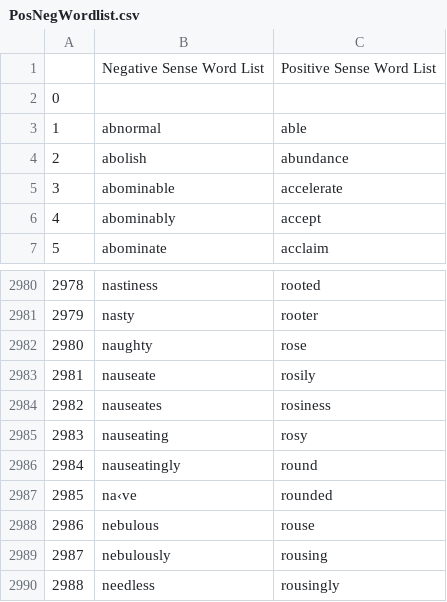
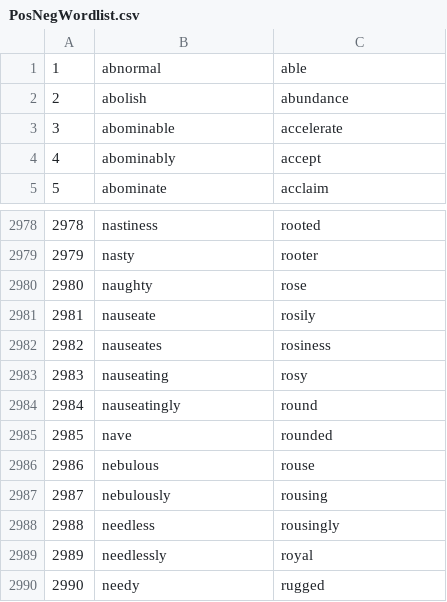
Before and after one commit to spencerdee/SongConnect, a CSV file: PosNegWordlist.csv, drawn as a sheet; only a part is shown, gaps mark what is left out; the shorter side is filled out with more unchanged rows; removed rows and columns are numbered as before the commit, all else as after; the diff names each change by its address in the sheet, - before the commit and + after, or states it on an @@ line.

Commit message:
Update PosNegWordlist.csv

```diff
--- a/PosNegWordlist.csv
+++ b/PosNegWordlist.csv
-row 1:  | Negative Sense Word List | Positive Sense Word List
-row 2: 0
-B2985: na‹ve
+B2985: nave
```
